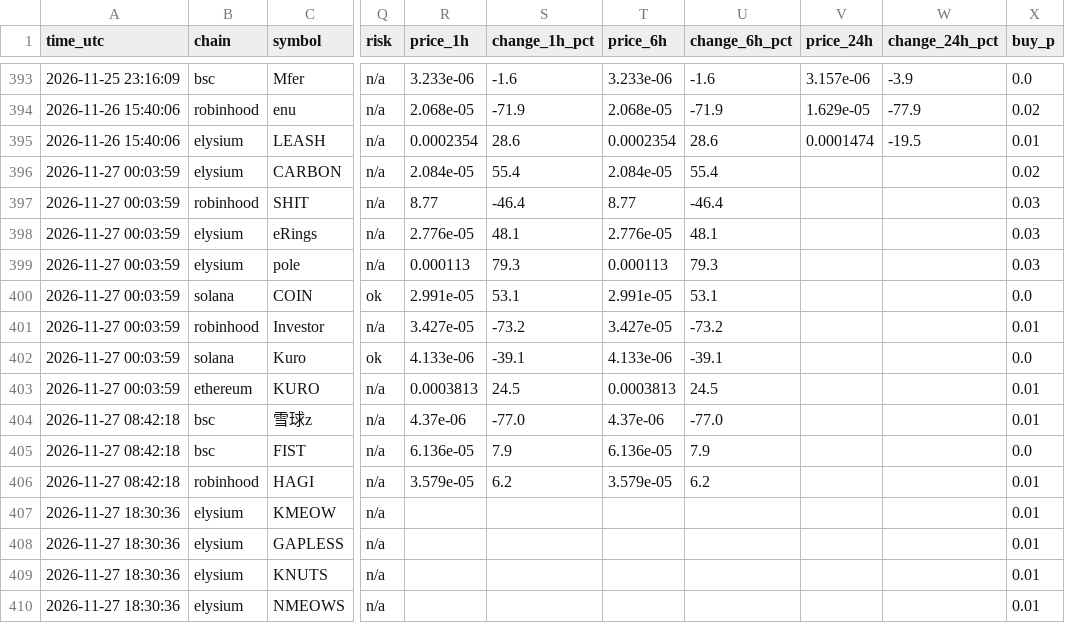
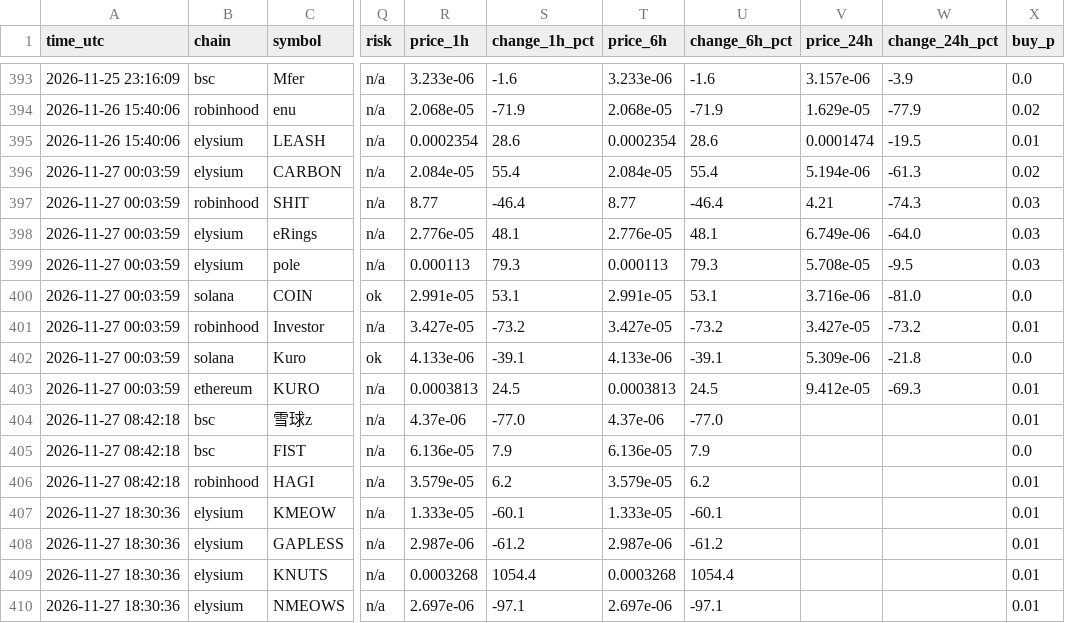
Before and after one commit to Milklosz/jev-test, a CSV file: verdicts.csv, drawn as a sheet; only a part is shown, gaps mark what is left out; the diff covers the shown part only; the diff names each change by its address in the sheet, - before the commit and + after, or states it on an @@ line.

```diff
--- a/verdicts.csv
+++ b/verdicts.csv
-V396 (price_24h): (empty)
+V396 (price_24h): 5.194e-06
-W396 (change_24h_pct): (empty)
+W396 (change_24h_pct): -61.3
-V397 (price_24h): (empty)
+V397 (price_24h): 4.21
-W397 (change_24h_pct): (empty)
+W397 (change_24h_pct): -74.3
-V398 (price_24h): (empty)
+V398 (price_24h): 6.749e-06
-W398 (change_24h_pct): (empty)
+W398 (change_24h_pct): -64.0
-V399 (price_24h): (empty)
+V399 (price_24h): 5.708e-05
-W399 (change_24h_pct): (empty)
+W399 (change_24h_pct): -9.5
-V400 (price_24h): (empty)
+V400 (price_24h): 3.716e-06
-W400 (change_24h_pct): (empty)
+W400 (change_24h_pct): -81.0
-V401 (price_24h): (empty)
+V401 (price_24h): 3.427e-05
-W401 (change_24h_pct): (empty)
+W401 (change_24h_pct): -73.2
-V402 (price_24h): (empty)
+V402 (price_24h): 5.309e-06
-W402 (change_24h_pct): (empty)
+W402 (change_24h_pct): -21.8
-V403 (price_24h): (empty)
+V403 (price_24h): 9.412e-05
-W403 (change_24h_pct): (empty)
+W403 (change_24h_pct): -69.3
-R407 (price_1h): (empty)
+R407 (price_1h): 1.333e-05
-S407 (change_1h_pct): (empty)
+S407 (change_1h_pct): -60.1
-T407 (price_6h): (empty)
+T407 (price_6h): 1.333e-05
-U407 (change_6h_pct): (empty)
+U407 (change_6h_pct): -60.1
-R408 (price_1h): (empty)
+R408 (price_1h): 2.987e-06
-S408 (change_1h_pct): (empty)
+S408 (change_1h_pct): -61.2
-T408 (price_6h): (empty)
+T408 (price_6h): 2.987e-06
-U408 (change_6h_pct): (empty)
+U408 (change_6h_pct): -61.2
-R409 (price_1h): (empty)
+R409 (price_1h): 0.0003268
-S409 (change_1h_pct): (empty)
+S409 (change_1h_pct): 1054.4
-T409 (price_6h): (empty)
+T409 (price_6h): 0.0003268
-U409 (change_6h_pct): (empty)
+U409 (change_6h_pct): 1054.4
-R410 (price_1h): (empty)
+R410 (price_1h): 2.697e-06
-S410 (change_1h_pct): (empty)
+S410 (change_1h_pct): -97.1
-T410 (price_6h): (empty)
+T410 (price_6h): 2.697e-06
-U410 (change_6h_pct): (empty)
+U410 (change_6h_pct): -97.1
```
Also changed, not shown: 1 added row and 20 edited cells elsewhere in this file, 1 other file.
